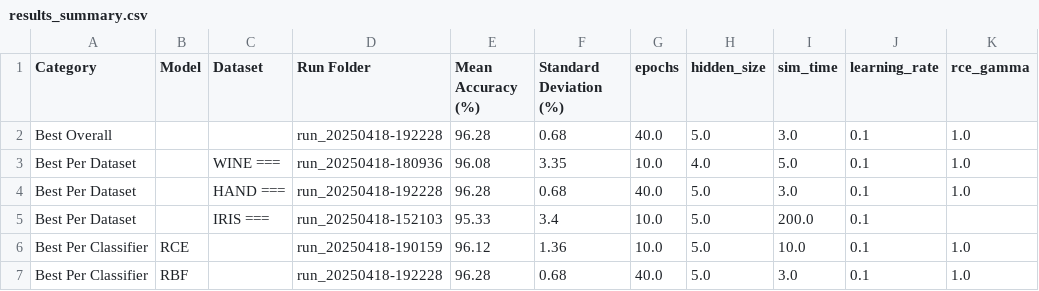
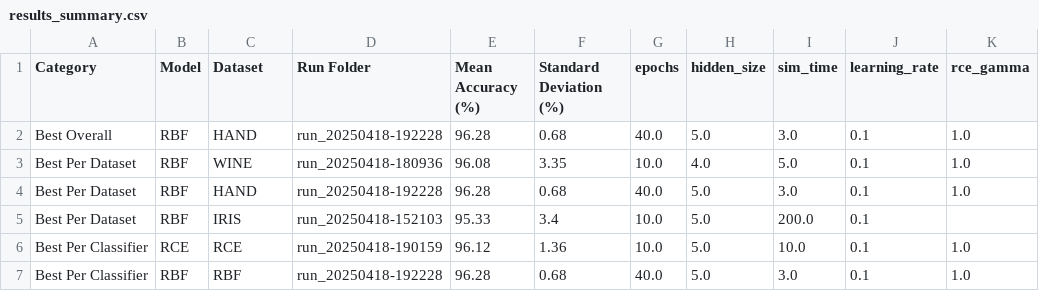
Before and after one commit to luiseduardomendes/neurocomputing, a CSV file: results_summary.csv, drawn as a sheet; only a part is shown; the diff names each change by its address in the sheet, - before the commit and + after, or states it on an @@ line.

```diff
--- a/results_summary.csv
+++ b/results_summary.csv
-B2:B5 (Model): (empty)
+B2:B5 (Model): RBF
-C2 (Dataset): (empty)
+C2 (Dataset): HAND
-C3 (Dataset): WINE ===
+C3 (Dataset): WINE
-C4 (Dataset): HAND ===
+C4 (Dataset): HAND
-C5 (Dataset): IRIS ===
+C5 (Dataset): IRIS
-C6 (Dataset): (empty)
+C6 (Dataset): RCE
-C7 (Dataset): (empty)
+C7 (Dataset): RBF
```
Also changed, not shown: 25 other files.
